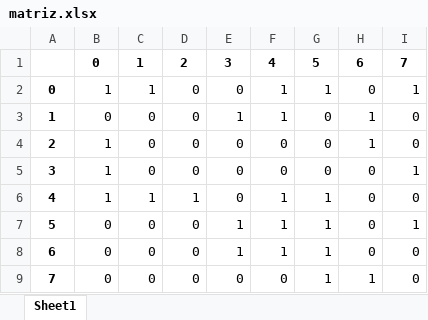
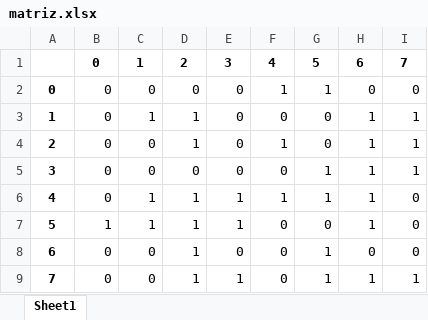
Before and after one commit to xaloftal/IA, an Excel workbook: matriz.xlsx, sheet Sheet1, drawn as a sheet; values as stored, in another font and other column widths than the file's, no borders; the diff names each change by its address in the sheet, - before the commit and + after, or states it on an @@ line.

Commit message:
matriz

```diff
--- a/matriz.xlsx (sheet Sheet1)
+++ b/matriz.xlsx (sheet Sheet1)
-B2: 1
+B2: 0
-C2: 1
+C2: 0
-I2: 1
+I2: 0
-C3: 0
+C3: 1
-D3:D4: 0
+D3:D4: 1
-E3: 1
+E3: 0
-F3: 1
+F3: 0
-I3:I4: 0
+I3:I4: 1
-B4:B6: 1
+B4:B6: 0
-F4: 0
+F4: 1
-G5: 0
+G5: 1
-H5:H7: 0
+H5:H7: 1
-E6: 0
+E6: 1
-B7: 0
+B7: 1
-C7: 0
+C7: 1
-D7:D9: 0
+D7:D9: 1
-F7:F8: 1
+F7:F8: 0
-G7: 1
+G7: 0
-I7: 1
+I7: 0
-E8: 1
+E8: 0
-E9: 0
+E9: 1
-I9: 0
+I9: 1
```
Also changed, not shown: 1 other file.
